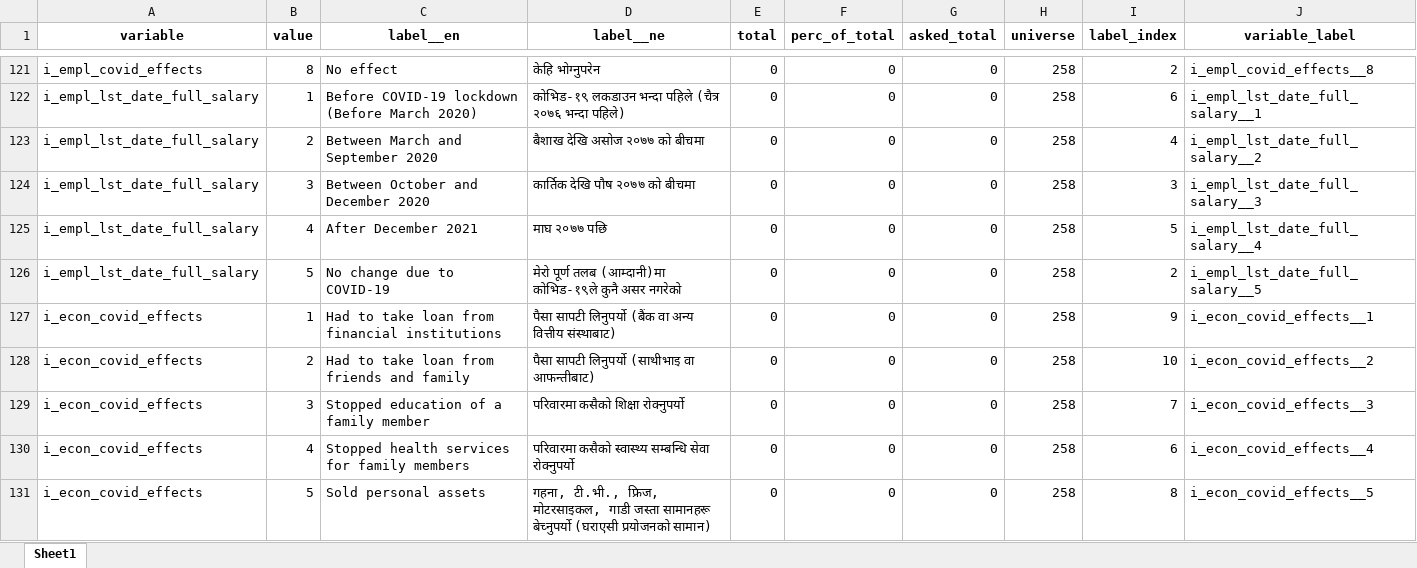
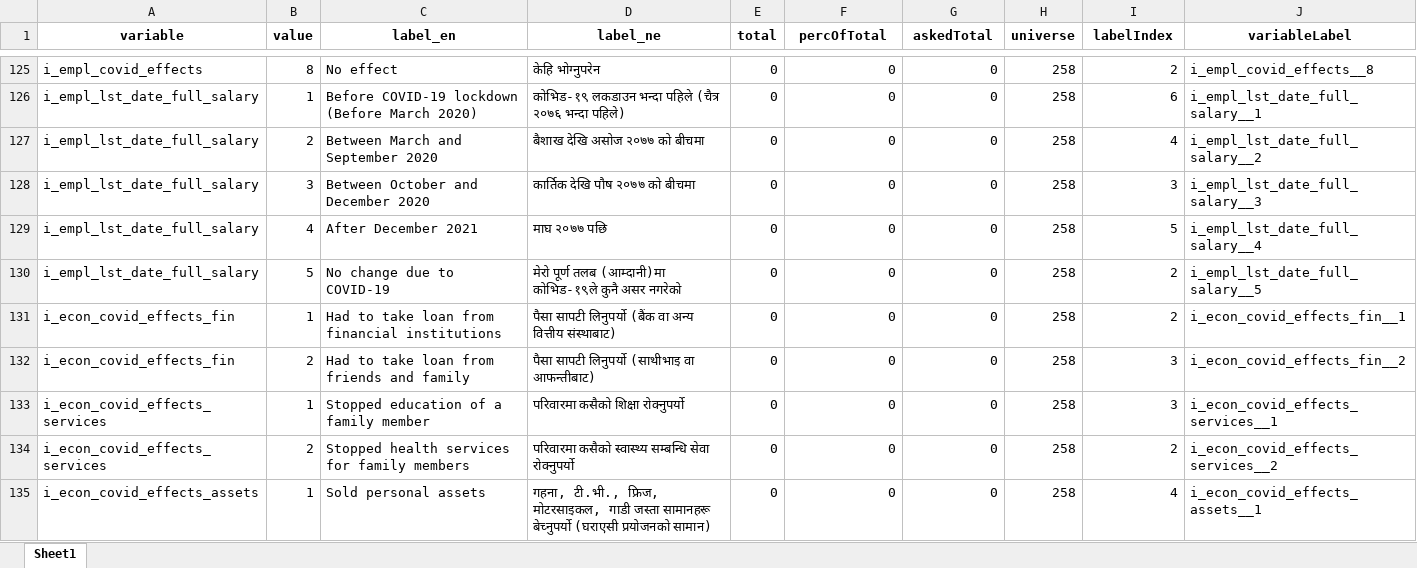
Before and after one commit to c2m2-asia/kathmandu-data-python, an Excel workbook: generator/data/generated_workers_labels_map.xlsx, sheet Sheet1, drawn as a sheet; only a part is shown, gaps mark what is left out; values as stored, in another font and other column widths than the file's, no borders; addresses are those after the commit; the diff covers the shown part only; the diff names each change by its address in the sheet, - before the commit and + after, or states it on an @@ line.

```diff
--- a/generator/data/generated_workers_labels_map.xlsx (sheet Sheet1)
+++ b/generator/data/generated_workers_labels_map.xlsx (sheet Sheet1)
-C1: label__en
+C1: label_en
-D1: label__ne
+D1: label_ne
-F1: perc_of_total
+F1: percOfTotal
-G1: asked_total
+G1: askedTotal
-I1: label_index
+I1: labelIndex
-J1: variable_label
+J1: variableLabel
-A131:A132 (variable): i_econ_covid_effects
+A131:A132 (variable): i_econ_covid_effects_fin
-I131 (labelIndex): 9
+I131 (labelIndex): 2
-J131 (variableLabel): i_econ_covid_effects__1
+J131 (variableLabel): i_econ_covid_effects_fin__1
-I132 (labelIndex): 10
+I132 (labelIndex): 3
-J132 (variableLabel): i_econ_covid_effects__2
+J132 (variableLabel): i_econ_covid_effects_fin__2
-A133:A134 (variable): i_econ_covid_effects
+A133:A134 (variable): i_econ_covid_effects_services
-B133 (value): 3
+B133 (value): 1
-I133 (labelIndex): 7
+I133 (labelIndex): 3
-J133 (variableLabel): i_econ_covid_effects__3
+J133 (variableLabel): i_econ_covid_effects_services__1
-B134 (value): 4
+B134 (value): 2
-I134 (labelIndex): 6
+I134 (labelIndex): 2
-J134 (variableLabel): i_econ_covid_effects__4
+J134 (variableLabel): i_econ_covid_effects_services__2
-A135 (variable): i_econ_covid_effects
+A135 (variable): i_econ_covid_effects_assets
-B135 (value): 5
+B135 (value): 1
-I135 (labelIndex): 8
+I135 (labelIndex): 4
-J135 (variableLabel): i_econ_covid_effects__5
+J135 (variableLabel): i_econ_covid_effects_assets__1
```
Also changed, not shown: 4 added rows and 67 edited cells elsewhere in this sheet, generator/data/generated_business_labels_map.xlsx, generator/data/generated_business_variable_map.xlsx, 29 other files.
